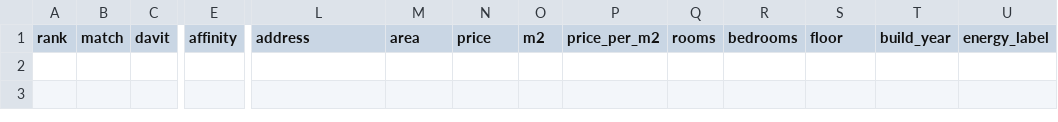
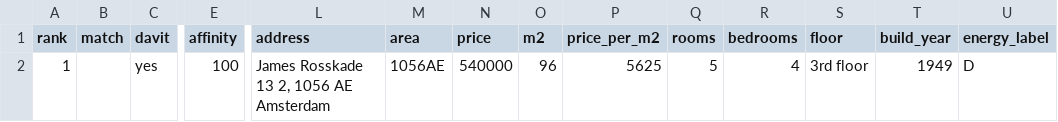
Before and after one commit to f54cg22yp7-maker/real_estate_amsterdam, a CSV file: docs/shortlist.csv, drawn as a sheet; only a part is shown, gaps mark what is left out; rows hold the shown columns only; the diff names each change by its address in the sheet, - before the commit and + after, or states it on an @@ line.

```diff
--- a/docs/shortlist.csv
+++ b/docs/shortlist.csv
+row 2: 1 |  | yes | 100 | James Rosskade 13 2, 1056 AE Amsterdam | 1056AE | 540000 | 96 | 5625 | 5 | 4 | 3rd floor | 1949 | D
```
